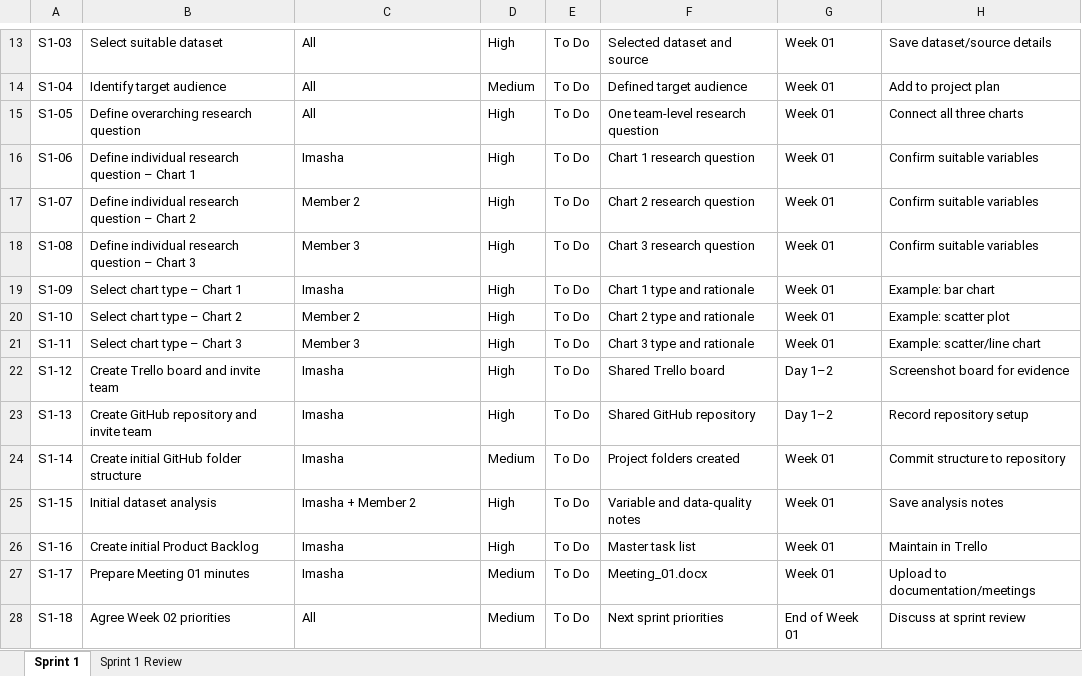
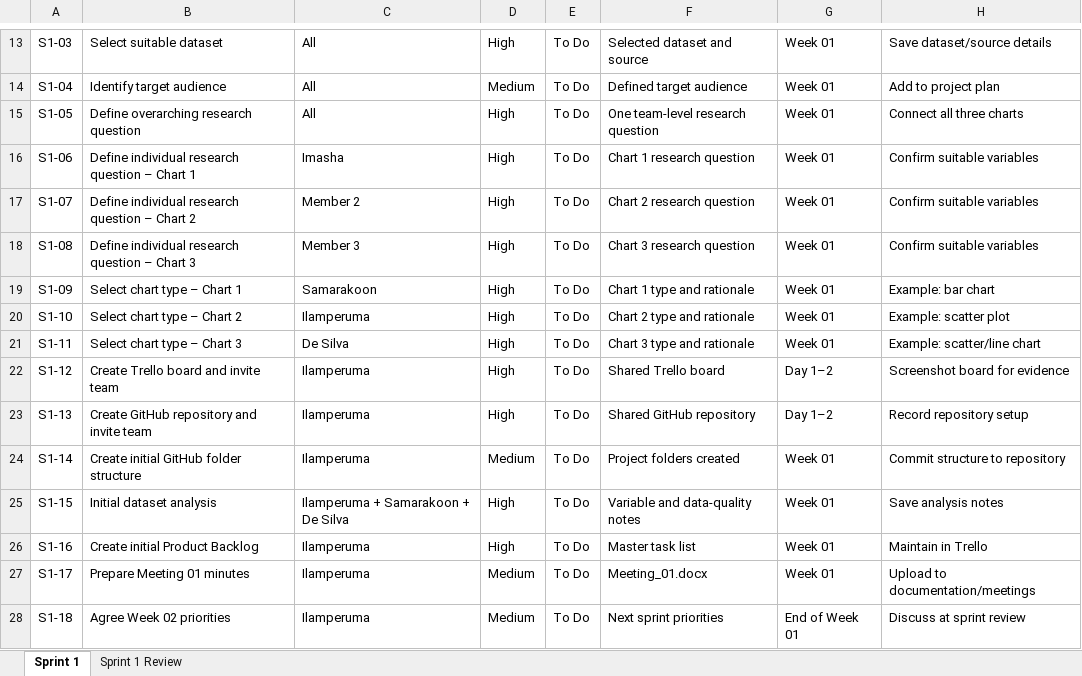
Before and after one commit to inkymello/group4-interactive-visualisation, an Excel workbook: documentation/scrum/Sprint_1.xlsx, sheet Sprint 1, drawn as a sheet; only a part is shown, gaps mark what is left out; values as stored, in another font and other column widths than the file's, no borders; table styles not drawn; the diff names each change by its address in the sheet, - before the commit and + after, or states it on an @@ line.

Commit message:
Update meeting and sprint documentation

```diff
--- a/documentation/scrum/Sprint_1.xlsx (sheet Sprint 1)
+++ b/documentation/scrum/Sprint_1.xlsx (sheet Sprint 1)
-C19: Imasha
+C19: Samarakoon
-C20: Member 2
+C20: Ilamperuma
-C21: Member 3
+C21: De Silva
-C22:C24: Imasha
+C22:C24: Ilamperuma
-C25: Imasha + Member 2
+C25: Ilamperuma + Samarakoon + De Silva
-C26:C27: Imasha
+C26:C27: Ilamperuma
-C28: All
+C28: Ilamperuma
```
Also changed, not shown: 1 other file.
